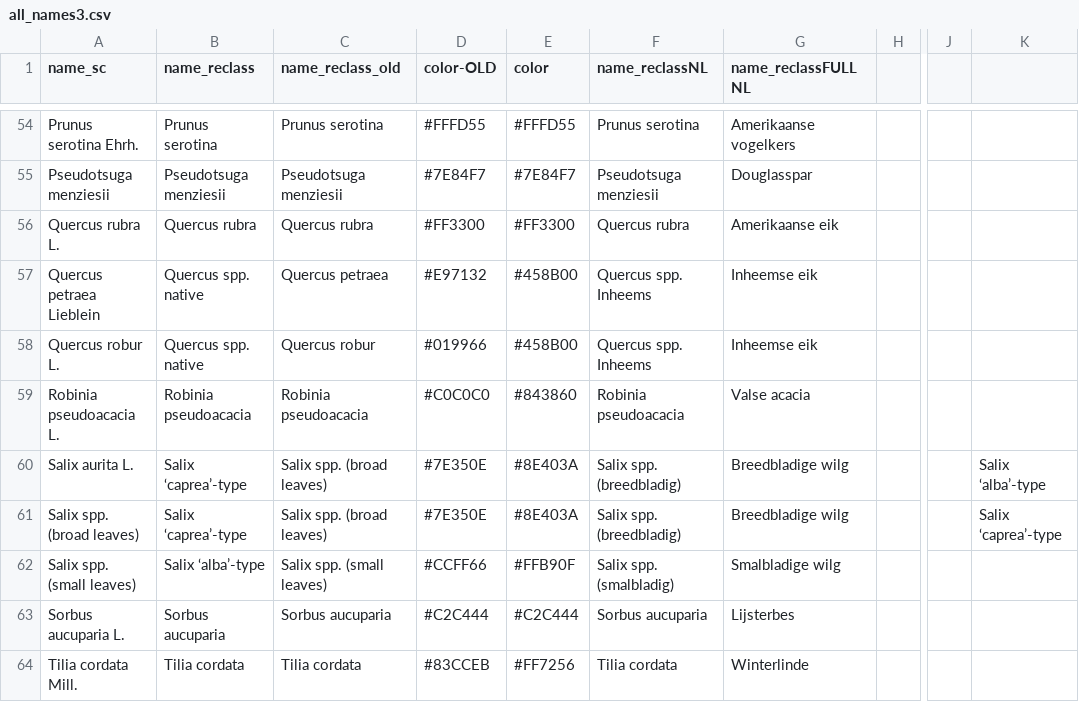
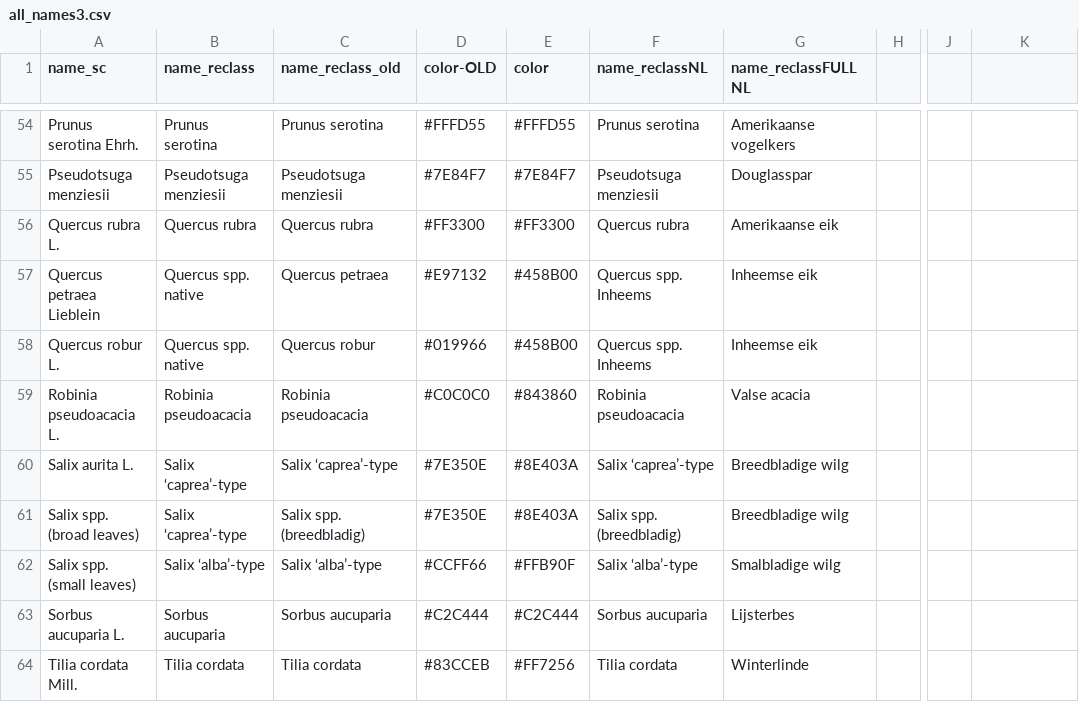
Before and after one commit to inbo/forest-reserves, a CSV file: data/all_names3.csv, drawn as a sheet; only a part is shown, gaps mark what is left out; the diff names each change by its address in the sheet, - before the commit and + after, or states it on an @@ line.

```diff
--- a/data/all_names3.csv
+++ b/data/all_names3.csv
-C60 (name_reclass_old): Salix spp. (broad leaves)
+C60 (name_reclass_old): Salix ‘caprea’-type
-F60 (name_reclassNL): Salix spp. (breedbladig)
+F60 (name_reclassNL): Salix ‘caprea’-type
-K60: Salix ‘alba’-type
+K60: (empty)
-C61 (name_reclass_old): Salix spp. (broad leaves)
+C61 (name_reclass_old): Salix spp. (breedbladig)
-K61: Salix ‘caprea’-type
+K61: (empty)
-C62 (name_reclass_old): Salix spp. (small leaves)
+C62 (name_reclass_old): Salix ‘alba’-type
-F62 (name_reclassNL): Salix spp. (smalbladig)
+F62 (name_reclassNL): Salix ‘alba’-type
```
Also changed, not shown: 1 other file.
